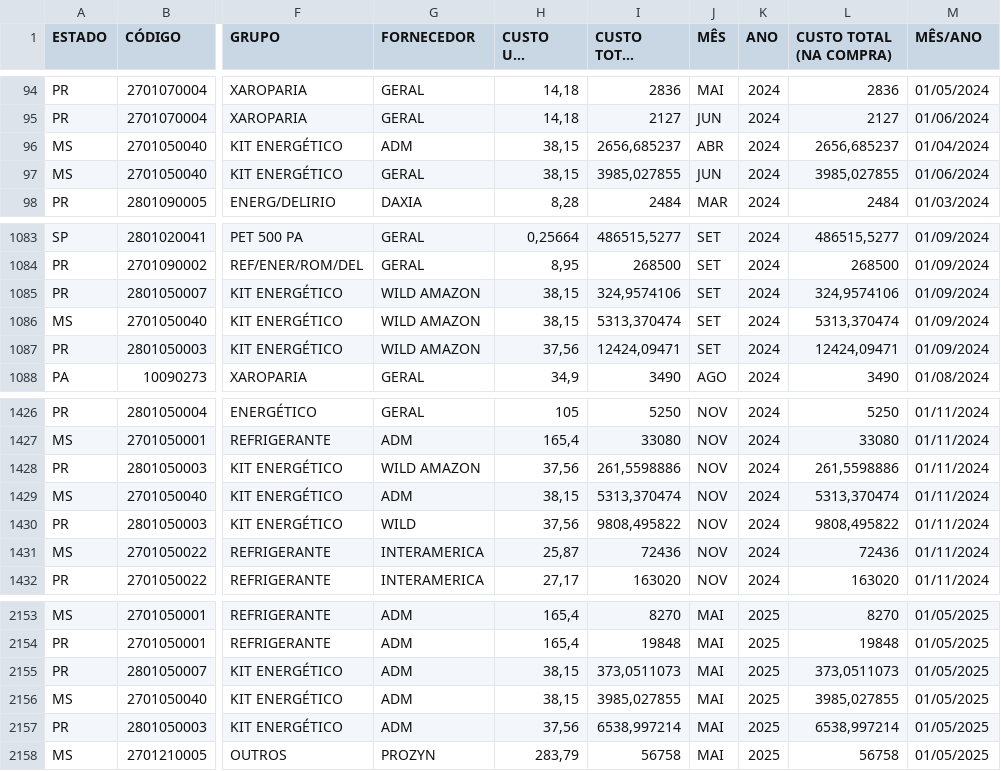
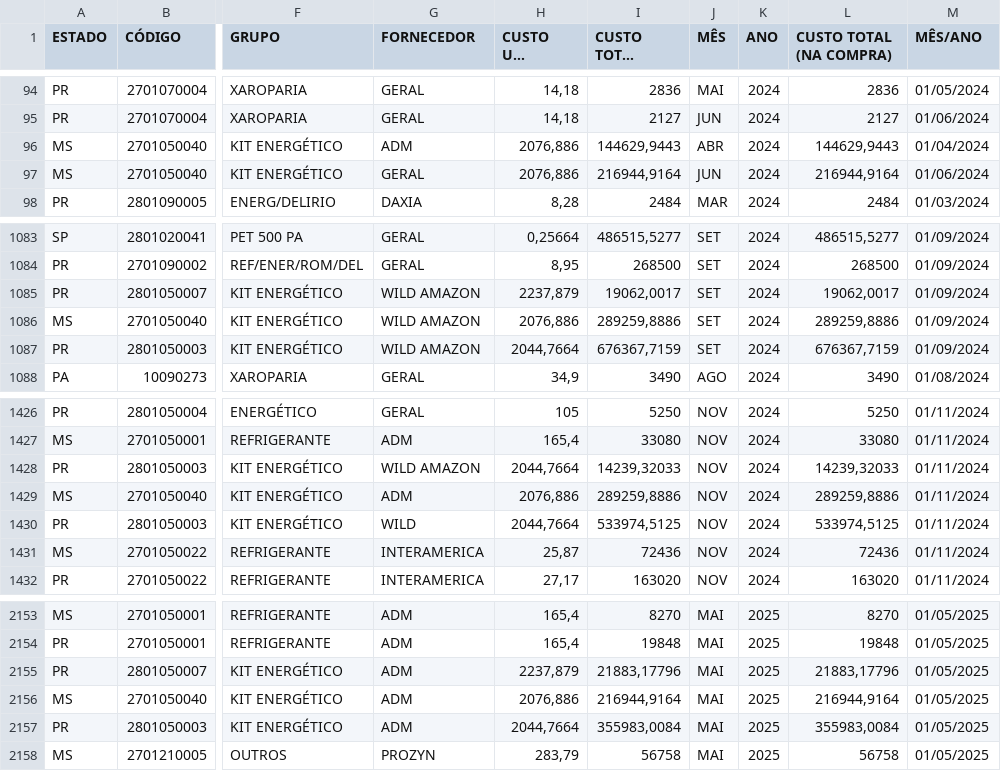
Before and after one commit to nelsonvitor/dashboard-rfk-pcp, a CSV file: dados.csv, drawn as a sheet; only a part is shown, gaps mark what is left out; long unchanged cells end in …; the diff covers the shown part only; the diff names each change by its address in the sheet, - before the commit and + after, or states it on an @@ line.

Commit message:
Atualização automática dos dados

```diff
--- a/dados.csv
+++ b/dados.csv
-H96:H97 (CUSTO UND (ATUAL)): 38,15
+H96:H97 (CUSTO UND (ATUAL)): 2076,886
-I96 (CUSTO TOTAL (ATUAL)): 2656,685237
+I96 (CUSTO TOTAL (ATUAL)): 144629,9443
-L96 (CUSTO TOTAL (NA COMPRA)): 2656,685237
+L96 (CUSTO TOTAL (NA COMPRA)): 144629,9443
-I97 (CUSTO TOTAL (ATUAL)): 3985,027855
+I97 (CUSTO TOTAL (ATUAL)): 216944,9164
-L97 (CUSTO TOTAL (NA COMPRA)): 3985,027855
+L97 (CUSTO TOTAL (NA COMPRA)): 216944,9164
-H1085 (CUSTO UND (ATUAL)): 38,15
+H1085 (CUSTO UND (ATUAL)): 2237,879
-I1085 (CUSTO TOTAL (ATUAL)): 324,9574106
+I1085 (CUSTO TOTAL (ATUAL)): 19062,0017
-L1085 (CUSTO TOTAL (NA COMPRA)): 324,9574106
+L1085 (CUSTO TOTAL (NA COMPRA)): 19062,0017
-H1086 (CUSTO UND (ATUAL)): 38,15
+H1086 (CUSTO UND (ATUAL)): 2076,886
-I1086 (CUSTO TOTAL (ATUAL)): 5313,370474
+I1086 (CUSTO TOTAL (ATUAL)): 289259,8886
-L1086 (CUSTO TOTAL (NA COMPRA)): 5313,370474
+L1086 (CUSTO TOTAL (NA COMPRA)): 289259,8886
-H1087 (CUSTO UND (ATUAL)): 37,56
+H1087 (CUSTO UND (ATUAL)): 2044,7664
-I1087 (CUSTO TOTAL (ATUAL)): 12424,09471
+I1087 (CUSTO TOTAL (ATUAL)): 676367,7159
-L1087 (CUSTO TOTAL (NA COMPRA)): 12424,09471
+L1087 (CUSTO TOTAL (NA COMPRA)): 676367,7159
-H1428 (CUSTO UND (ATUAL)): 37,56
+H1428 (CUSTO UND (ATUAL)): 2044,7664
-I1428 (CUSTO TOTAL (ATUAL)): 261,5598886
+I1428 (CUSTO TOTAL (ATUAL)): 14239,32033
-L1428 (CUSTO TOTAL (NA COMPRA)): 261,5598886
+L1428 (CUSTO TOTAL (NA COMPRA)): 14239,32033
-H1429 (CUSTO UND (ATUAL)): 38,15
+H1429 (CUSTO UND (ATUAL)): 2076,886
-I1429 (CUSTO TOTAL (ATUAL)): 5313,370474
+I1429 (CUSTO TOTAL (ATUAL)): 289259,8886
-L1429 (CUSTO TOTAL (NA COMPRA)): 5313,370474
+L1429 (CUSTO TOTAL (NA COMPRA)): 289259,8886
-H1430 (CUSTO UND (ATUAL)): 37,56
+H1430 (CUSTO UND (ATUAL)): 2044,7664
-I1430 (CUSTO TOTAL (ATUAL)): 9808,495822
+I1430 (CUSTO TOTAL (ATUAL)): 533974,5125
-L1430 (CUSTO TOTAL (NA COMPRA)): 9808,495822
+L1430 (CUSTO TOTAL (NA COMPRA)): 533974,5125
-H2155 (CUSTO UND (ATUAL)): 38,15
+H2155 (CUSTO UND (ATUAL)): 2237,879
-I2155 (CUSTO TOTAL (ATUAL)): 373,0511073
+I2155 (CUSTO TOTAL (ATUAL)): 21883,17796
-L2155 (CUSTO TOTAL (NA COMPRA)): 373,0511073
+L2155 (CUSTO TOTAL (NA COMPRA)): 21883,17796
-H2156 (CUSTO UND (ATUAL)): 38,15
+H2156 (CUSTO UND (ATUAL)): 2076,886
-I2156 (CUSTO TOTAL (ATUAL)): 3985,027855
+I2156 (CUSTO TOTAL (ATUAL)): 216944,9164
-L2156 (CUSTO TOTAL (NA COMPRA)): 3985,027855
+L2156 (CUSTO TOTAL (NA COMPRA)): 216944,9164
-H2157 (CUSTO UND (ATUAL)): 37,56
+H2157 (CUSTO UND (ATUAL)): 2044,7664
-I2157 (CUSTO TOTAL (ATUAL)): 6538,997214
+I2157 (CUSTO TOTAL (ATUAL)): 355983,0084
-L2157 (CUSTO TOTAL (NA COMPRA)): 6538,997214
+L2157 (CUSTO TOTAL (NA COMPRA)): 355983,0084
```
Also changed, not shown: 147 edited cells elsewhere in this file.
